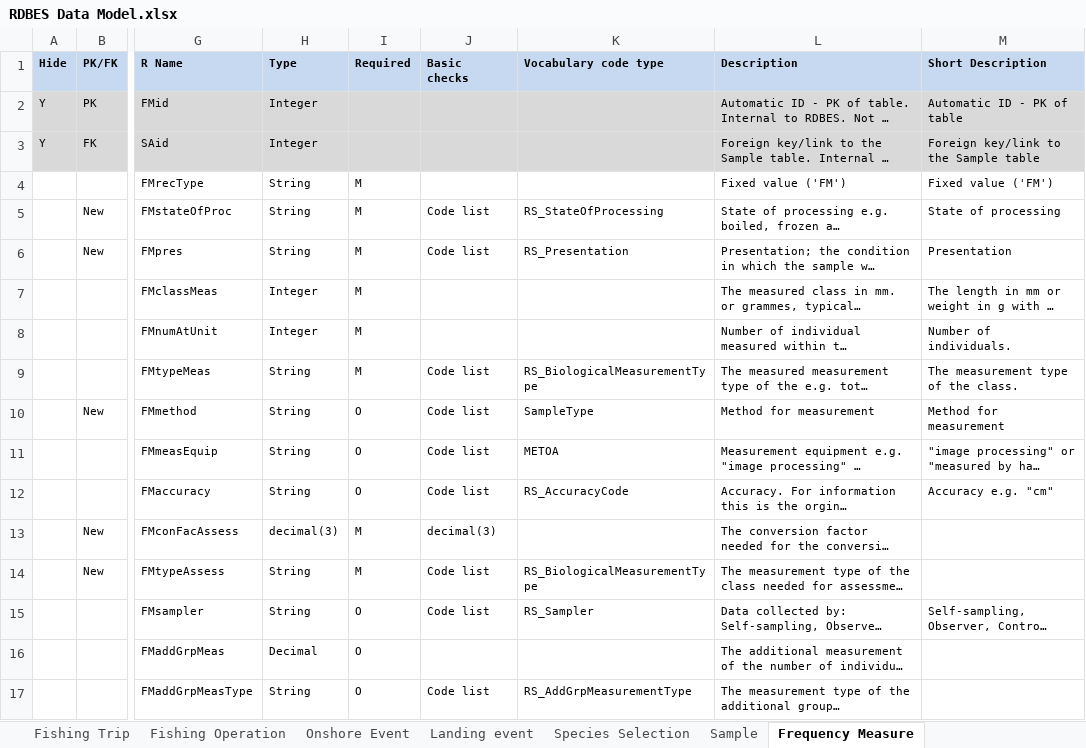
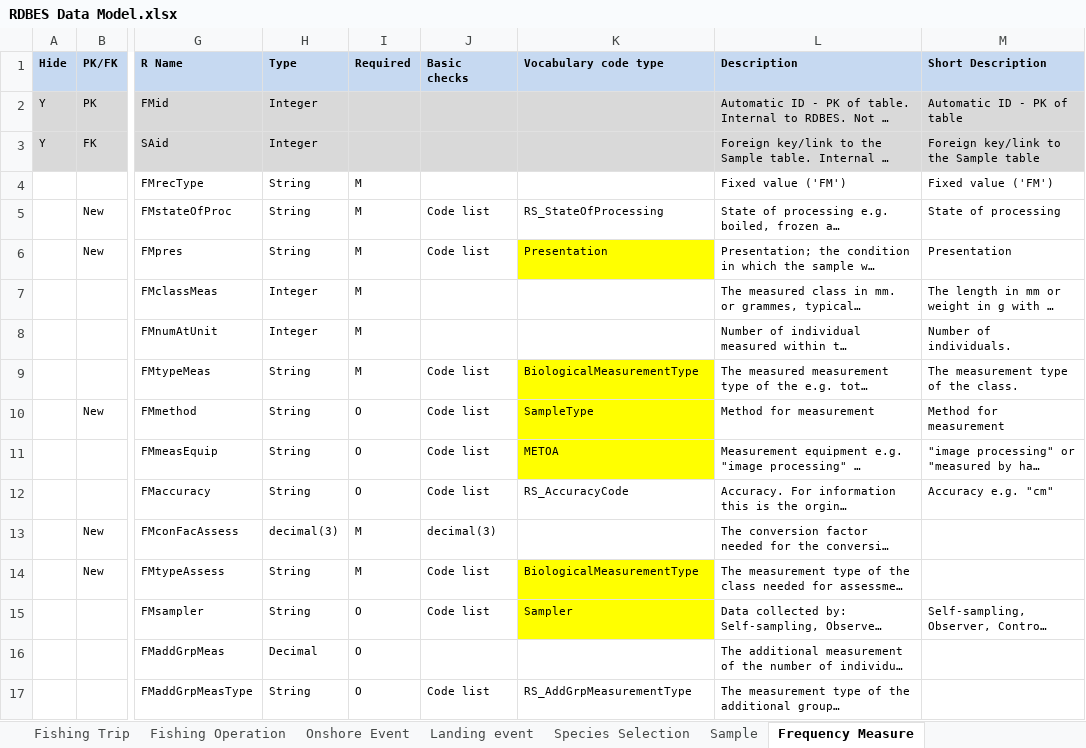
Before and after one commit to ices-tools-dev/RDBES, an Excel workbook: Documents/RDBES Data Model.xlsx, sheet Frequency Measure, drawn as a sheet; only a part is shown, gaps mark what is left out; long unchanged cells end in …; values as stored, in another font and other column widths than the file's, no borders; the diff names each change by its address in the sheet, - before the commit and + after, or states it on an @@ line.

Commit message:
Changes and updates of specially code types, see the yellow marks. Ver 1.19.3
Changes and updates of specially code types, see the yellow marks. Ver 1.19.3

```diff
--- a/Documents/RDBES Data Model.xlsx (sheet Frequency Measure)
+++ b/Documents/RDBES Data Model.xlsx (sheet Frequency Measure)
-K6 (Vocabulary code type): RS_Presentation
+K6 (Vocabulary code type): Presentation
-K6 fill: none
+K6 fill: #FFFF00
-K9 (Vocabulary code type): RS_BiologicalMeasurementType
+K9 (Vocabulary code type): BiologicalMeasurementType
-K9:K11 fill: none
+K9:K11 fill: #FFFF00
-K14 (Vocabulary code type): RS_BiologicalMeasurementType
+K14 (Vocabulary code type): BiologicalMeasurementType
-K14:K15 fill: none
+K14:K15 fill: #FFFF00
-K15 (Vocabulary code type): RS_Sampler
+K15 (Vocabulary code type): Sampler
```
Also changed, not shown: sheet Fishing Operation, sheet Sample, sheet Biological Variable, sheet Species Selection, sheet Landing event, sheet Temporal Event, 5 more sheets, other sheet tabs.
